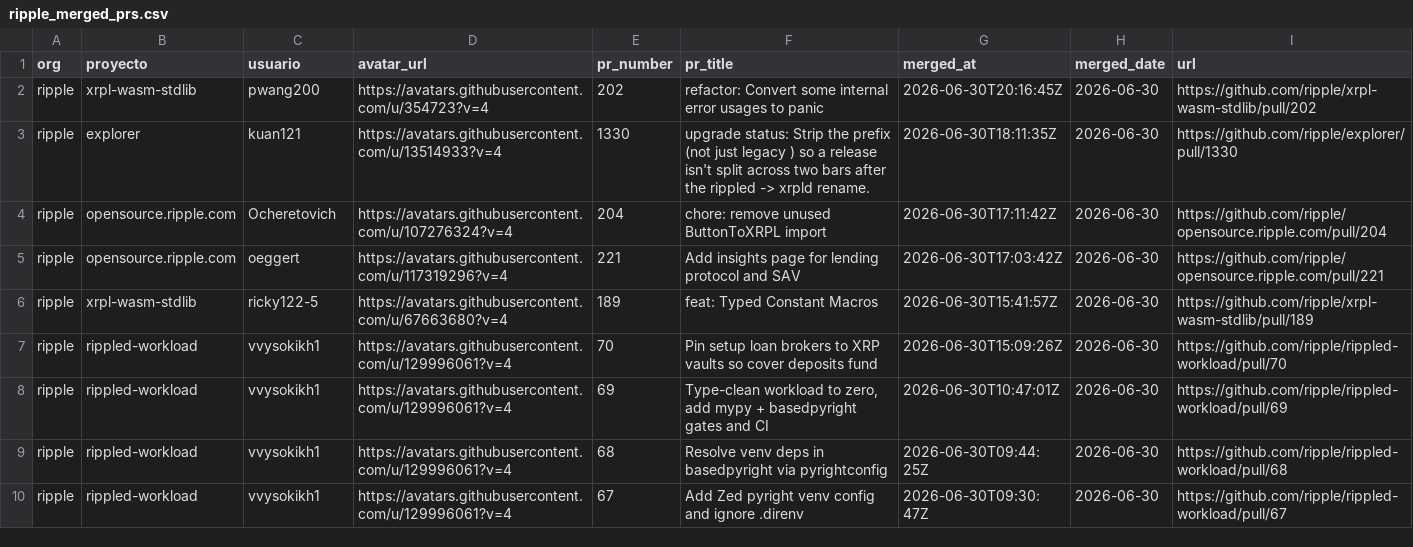
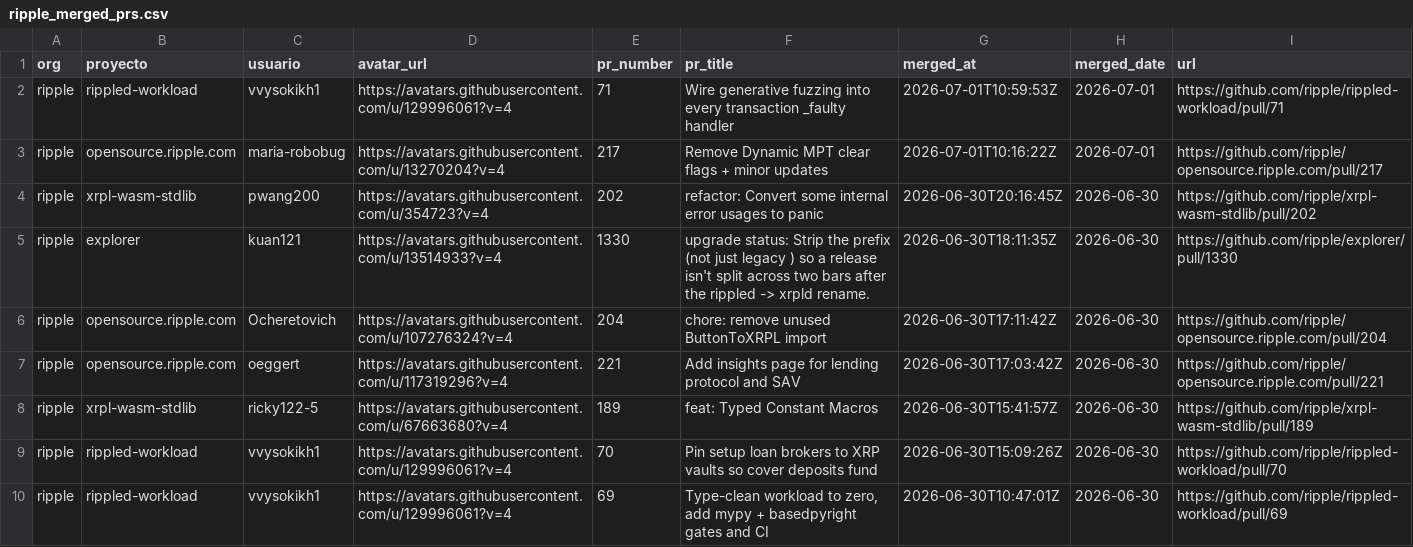
Before and after one commit to alerodriargui/proof-of-contribution, a CSV file: data/ripple_merged_prs.csv, drawn as a sheet; only a part is shown; the shorter side is filled out with more unchanged rows.

```diff
--- a/data/ripple_merged_prs.csv
+++ b/data/ripple_merged_prs.csv
@@ -1,2 +1,4 @@
 org,proyecto,usuario,avatar_url,pr_number,pr_title,merged_at,merged_date,url
+ripple,rippled-workload,vvysokikh1,https://avatars.githubusercontent.com/u/129996061?v=4,71,Wire generative fuzzing into every transaction _faulty handler,2026-07-01T10:59:53Z,2026-07-01,https://github.com/ripple/rippled-workload/pull/71
+ripple,opensource.ripple.com,maria-robobug,https://avatars.githubusercontent.com/u/13270204?v=4,217,Remove Dynamic MPT clear flags + minor updates,2026-07-01T10:16:22Z,2026-07-01,https://github.com/ripple/opensource.ripple.com/pull/217
 ripple,xrpl-wasm-stdlib,pwang200,https://avatars.githubusercontent.com/u/354723?v=4,202,refactor: Convert some internal error usages to panic,2026-06-30T20:16:45Z,2026-06-30,https://github.com/ripple/xrpl-wasm-stdlib/pull/202
```
Also changed, not shown: data/aave_merged_prs.csv, 48 other files.
